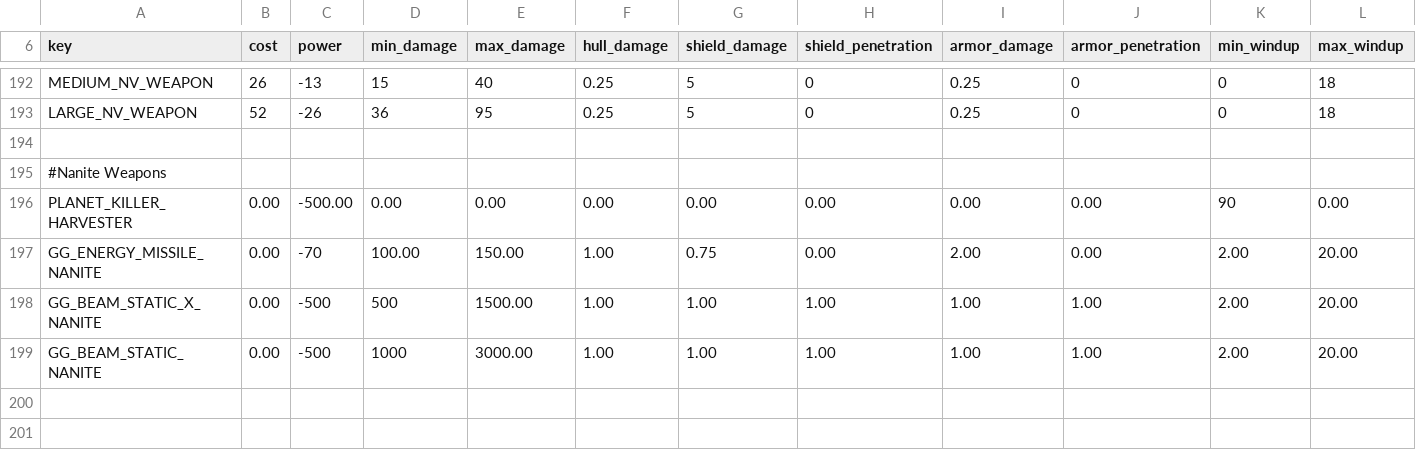
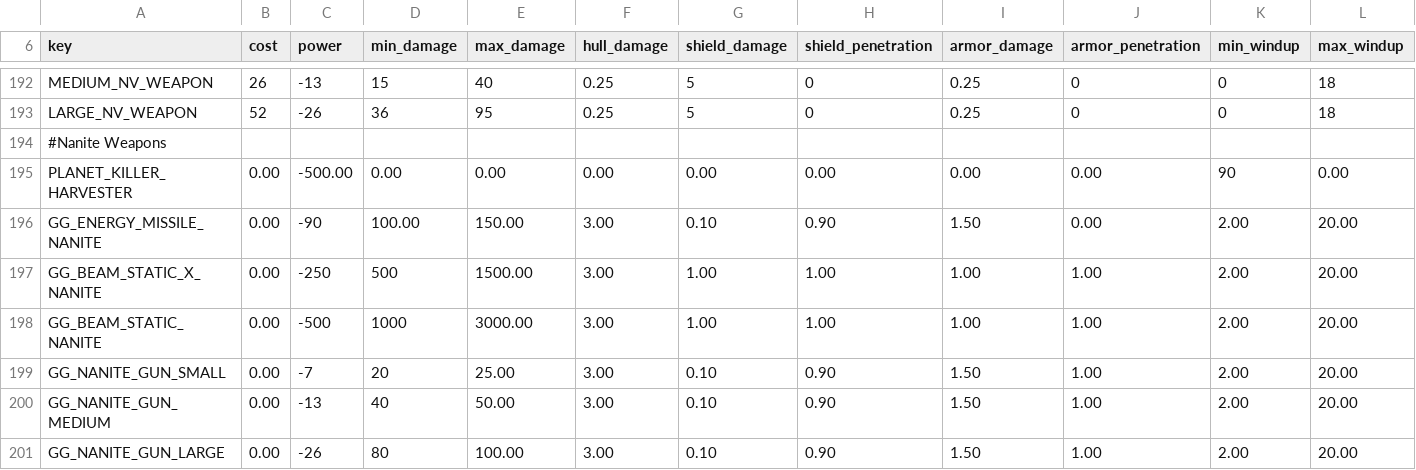
Before and after one commit to Coggernaut/Distant-Stars-Overhaul, a CSV file: distant_stars_overhaul_original/common/component_templates/weapon_components.csv, drawn as a sheet; only a part is shown, gaps mark what is left out; removed rows and columns are numbered as before the commit, all else as after; rows hold the shown columns only; the diff names each change by its address in the sheet, - before the commit and + after, or states it on an @@ line.

Commit message:
Stage 1 of adding nanite guns
They don't have unique icons, projectiles or research yet.

```diff
--- a/distant_stars_overhaul_original/common/component_templates/weapon_components.csv
+++ b/distant_stars_overhaul_original/common/component_templates/weapon_components.csv
-row 194: (empty)
-C196 (power): -70
+C196 (power): -90
-F196:F198 (hull_damage): 1.00
+F196:F198 (hull_damage): 3.00
-G196 (shield_damage): 0.75
+G196 (shield_damage): 0.10
-H196 (shield_penetration): 0.00
+H196 (shield_penetration): 0.90
-I196 (armor_damage): 2.00
+I196 (armor_damage): 1.50
-C197 (power): -500
+C197 (power): -250
+row 199: GG_NANITE_GUN_SMALL | 0.00 | -7 | 20 | 25.00 | 3.00 | 0.10 | 0.90 | 1.50 | 1.00 | 2.00 | 20.00
+row 200: GG_NANITE_GUN_MEDIUM | 0.00 | -13 | 40 | 50.00 | 3.00 | 0.10 | 0.90 | 1.50 | 1.00 | 2.00 | 20.00
+row 201: GG_NANITE_GUN_LARGE | 0.00 | -26 | 80 | 100.00 | 3.00 | 0.10 | 0.90 | 1.50 | 1.00 | 2.00 | 20.00
```
Also changed, not shown: 2 other files.
